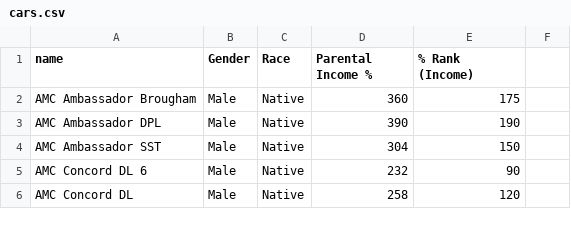
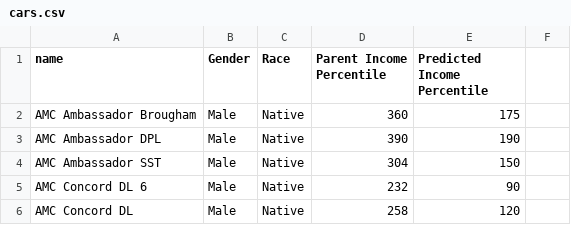
Before and after one commit to azhou4/CS171-Final-Project, a CSV file: data/cars.csv, drawn as a sheet; only a part is shown.

Commit message:
connected real data fed from map to pcp

```diff
--- a/data/cars.csv
+++ b/data/cars.csv
@@ -1,2 +1,2 @@
-name,Gender,Race,Parental Income %,% Rank (Income)
+name,Gender,Race,Parent Income Percentile,Predicted Income Percentile
 AMC Ambassador Brougham,Male,Native,360,175
```
Also changed, not shown: 8 other files.
